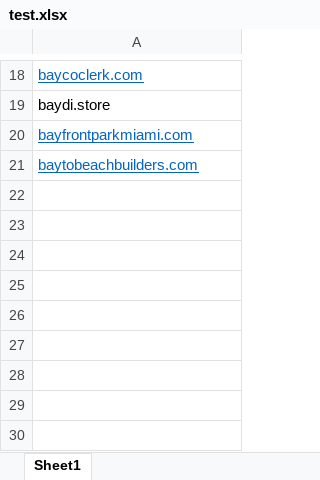
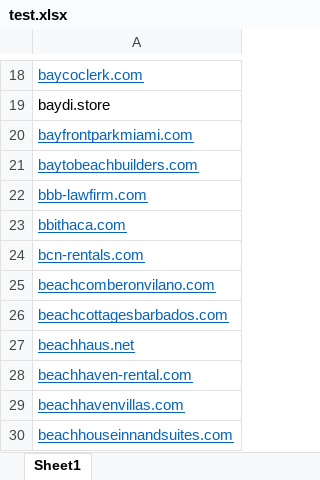
Before and after one commit to iamnaveenoff/darren-project, an Excel workbook: test.xlsx, sheet Sheet1, drawn as a sheet; only a part is shown, gaps mark what is left out; values as stored, in another font and other column widths than the file's, no borders; the diff names each change by its address in the sheet, - before the commit and + after, or states it on an @@ line.

```diff
--- a/test.xlsx (sheet Sheet1)
+++ b/test.xlsx (sheet Sheet1)
+row 22: bbb-lawfirm.com
+row 23: bbithaca.com
+row 24: bcn-rentals.com
+row 25: beachcomberonvilano.com
+row 26: beachcottagesbarbados.com
+row 27: beachhaus.net
+row 28: beachhaven-rental.com
+row 29: beachhavenvillas.com
+row 30: beachhouseinnandsuites.com
```
Also changed, not shown: output.xlsx, 6 other files.
